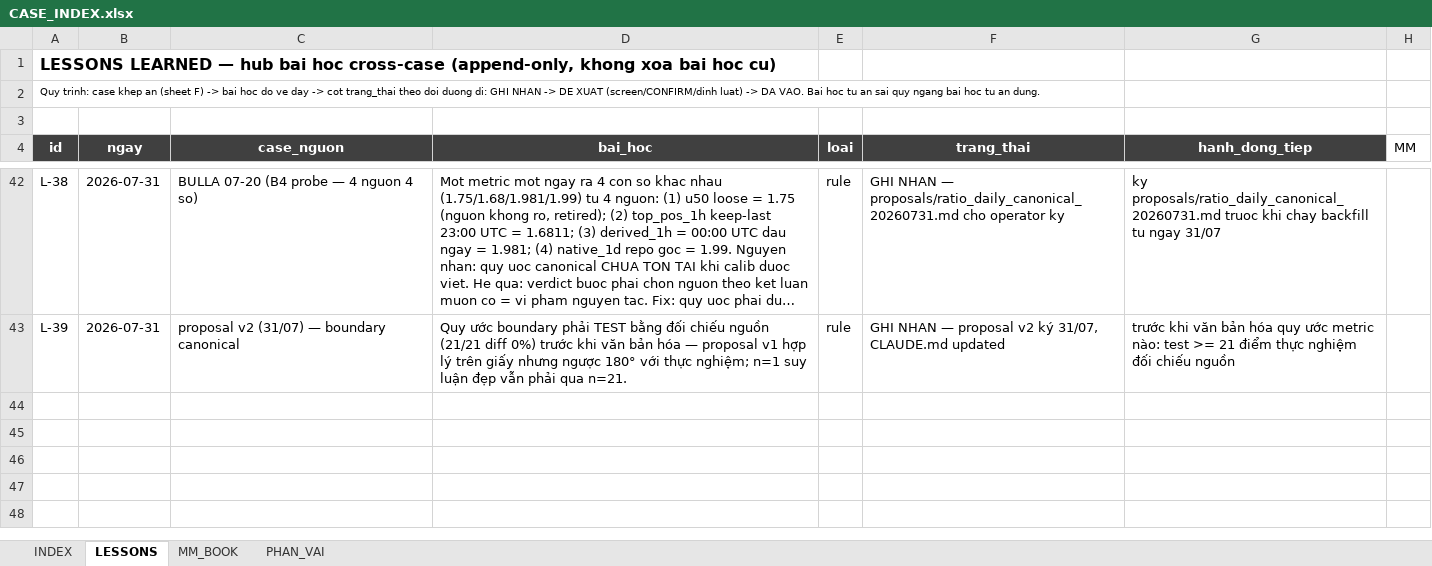
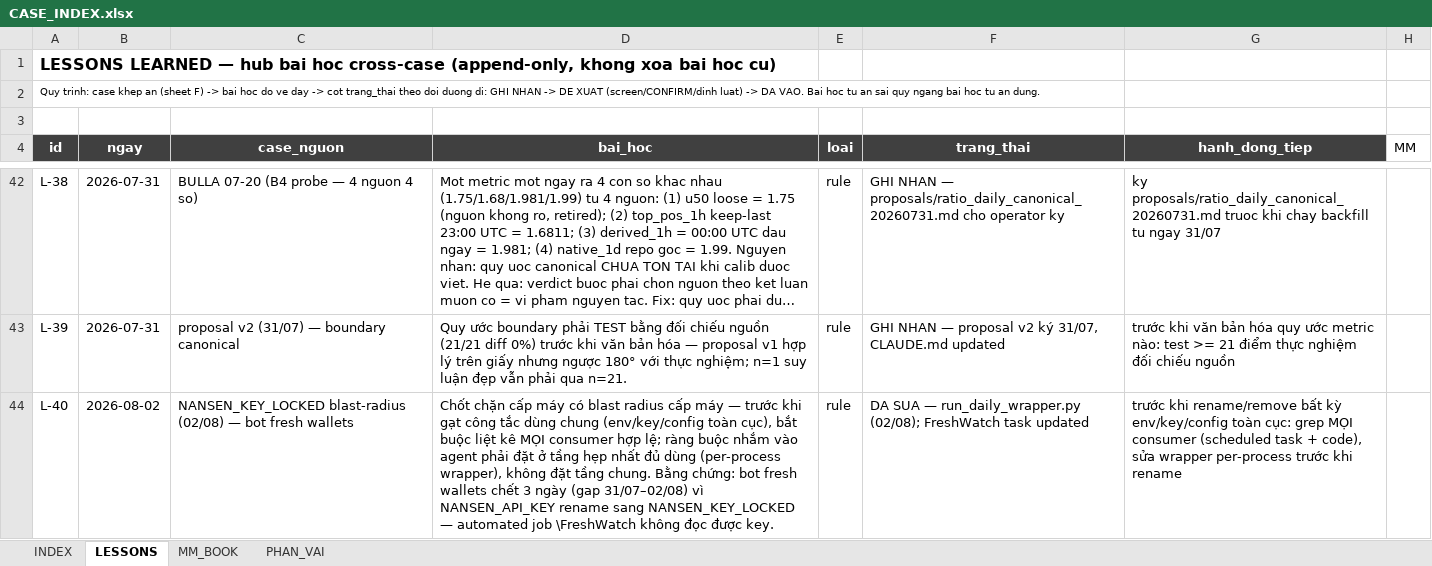
Before and after one commit to Tienbui228/whale_data, an Excel workbook: docs/case_files/CASE_INDEX.xlsx, sheet LESSONS, drawn as a sheet; only a part is shown, gaps mark what is left out; long unchanged cells end in …; values as stored, in another font and other column widths than the file's, no borders; the diff names each change by its address in the sheet, - before the commit and + after, or states it on an @@ line.

```diff
--- a/docs/case_files/CASE_INDEX.xlsx (sheet LESSONS)
+++ b/docs/case_files/CASE_INDEX.xlsx (sheet LESSONS)
+row 44: L-40 | 2026-08-02 | NANSEN_KEY_LOCKED blast-radius (02/08) — bot fresh wallets | Chốt chặn cấp máy có blast radius cấp máy — trước khi gạt công tắc dùng chung (env/key/config toàn cục), bắt buộc liệt kê MỌI consumer hợp lệ; ràng buộc nhắm vào agent phải đặt ở tầng hẹp nhất đủ dùng (per-process wrapper), không đặt tầng chung. Bằng chứng: bot fresh wallets chết 3 ngày (gap 31/07–02/08) vì NANSEN_API_KEY rename sang NANSEN_KEY_LOCKED — automated job \FreshWatch không đọc được key. | rule | DA SUA — run_daily_wrapper.py (02/08); FreshWatch task updated | trước khi rename/remove bất kỳ env/key/config toàn cục: grep MỌI consumer (scheduled task + code), sửa wrapper per-process trước khi rename
```
Also changed, not shown: 2 other files.
